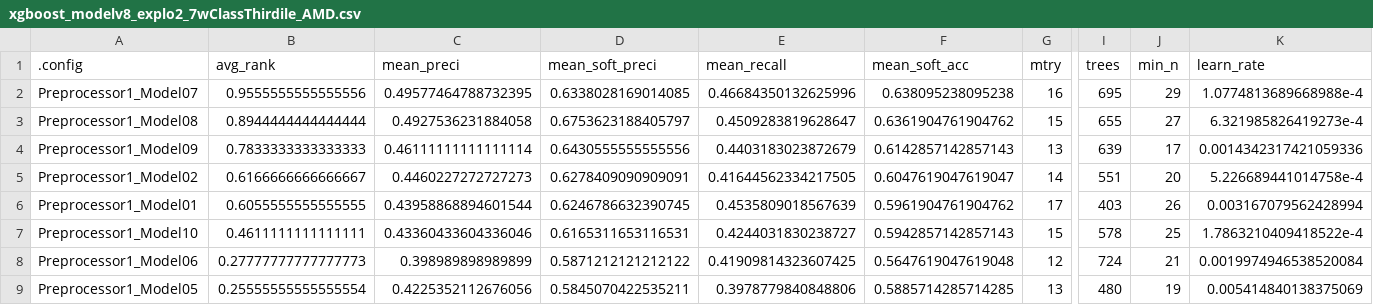
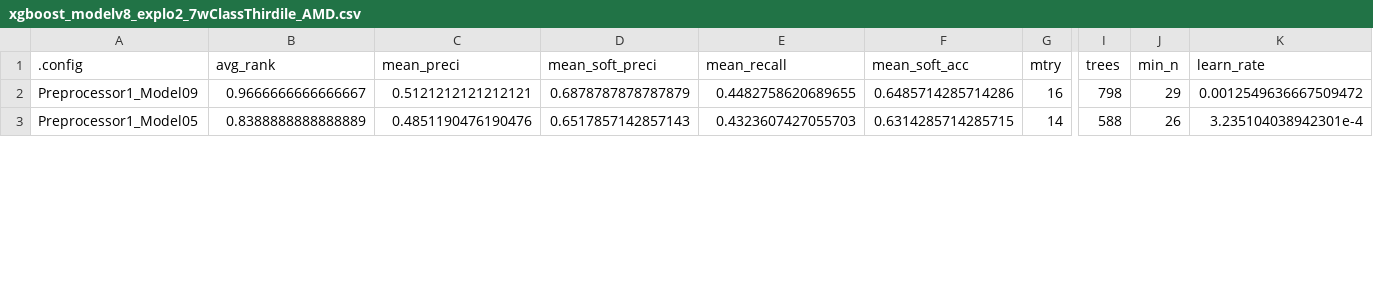
Before and after one commit to fderyckel/quant-sandbox, a CSV file: models/model_metrics/xgboost_modelv8_explo2_7wClassThirdile_AMD.csv, drawn as a sheet; only a part is shown, gaps mark what is left out; removed rows and columns are numbered as before the commit, all else as after; rows hold the shown columns only; the diff covers the shown part only; the diff names each change by its address in the sheet, - before the commit and + after, or states it on an @@ line.

```diff
--- a/models/model_metrics/xgboost_modelv8_explo2_7wClassThirdile_AMD.csv
+++ b/models/model_metrics/xgboost_modelv8_explo2_7wClassThirdile_AMD.csv
-row 2: Preprocessor1_Model07 | 0.9555555555555556 | 0.49577464788732395 | 0.6338028169014085 | 0.46684350132625996 | 0.638095238095238 | 16 | 695 | 29 | 1.0774813689668988e-4
-row 3: Preprocessor1_Model08 | 0.8944444444444444 | 0.4927536231884058 | 0.6753623188405797 | 0.4509283819628647 | 0.6361904761904762 | 15 | 655 | 27 | 6.321985826419273e-4
-B2 (avg_rank): 0.7833333333333333
+B2 (avg_rank): 0.9666666666666667
-C2 (mean_preci): 0.46111111111111114
+C2 (mean_preci): 0.5121212121212121
-D2 (mean_soft_preci): 0.6430555555555556
+D2 (mean_soft_preci): 0.6878787878787879
-E2 (mean_recall): 0.4403183023872679
+E2 (mean_recall): 0.4482758620689655
-F2 (mean_soft_acc): 0.6142857142857143
+F2 (mean_soft_acc): 0.6485714285714286
-G2 (mtry): 13
+G2 (mtry): 16
-I2 (trees): 639
+I2 (trees): 798
-J2 (min_n): 17
+J2 (min_n): 29
-K2 (learn_rate): 0.0014342317421059336
+K2 (learn_rate): 0.0012549636667509472
-row 5: Preprocessor1_Model02 | 0.6166666666666667 | 0.4460227272727273 | 0.6278409090909091 | 0.41644562334217505 | 0.6047619047619047 | 14 | 551 | 20 | 5.226689441014758e-4
-row 6: Preprocessor1_Model01 | 0.6055555555555555 | 0.43958868894601544 | 0.6246786632390745 | 0.4535809018567639 | 0.5961904761904762 | 17 | 403 | 26 | 0.003167079562428994
-row 7: Preprocessor1_Model10 | 0.4611111111111111 | 0.43360433604336046 | 0.6165311653116531 | 0.4244031830238727 | 0.5942857142857143 | 15 | 578 | 25 | 1.7863210409418522e-4
-row 8: Preprocessor1_Model06 | 0.27777777777777773 | 0.398989898989899 | 0.5871212121212122 | 0.41909814323607425 | 0.5647619047619048 | 12 | 724 | 21 | 0.0019974946538520084
-B3 (avg_rank): 0.25555555555555554
+B3 (avg_rank): 0.8388888888888889
-C3 (mean_preci): 0.4225352112676056
+C3 (mean_preci): 0.4851190476190476
-D3 (mean_soft_preci): 0.5845070422535211
+D3 (mean_soft_preci): 0.6517857142857143
-E3 (mean_recall): 0.3978779840848806
+E3 (mean_recall): 0.4323607427055703
-F3 (mean_soft_acc): 0.5885714285714285
+F3 (mean_soft_acc): 0.6314285714285715
-G3 (mtry): 13
+G3 (mtry): 14
-I3 (trees): 480
+I3 (trees): 588
-J3 (min_n): 19
+J3 (min_n): 26
-K3 (learn_rate): 0.005414840138375069
+K3 (learn_rate): 3.235104038942301e-4
```
Also changed, not shown: 6 added rows and 20 edited cells elsewhere in this file, 1 other file.
